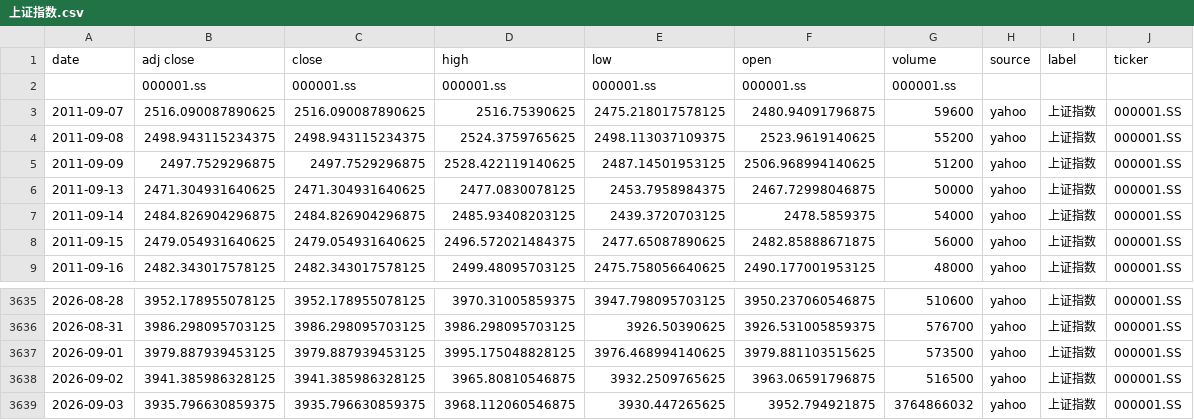
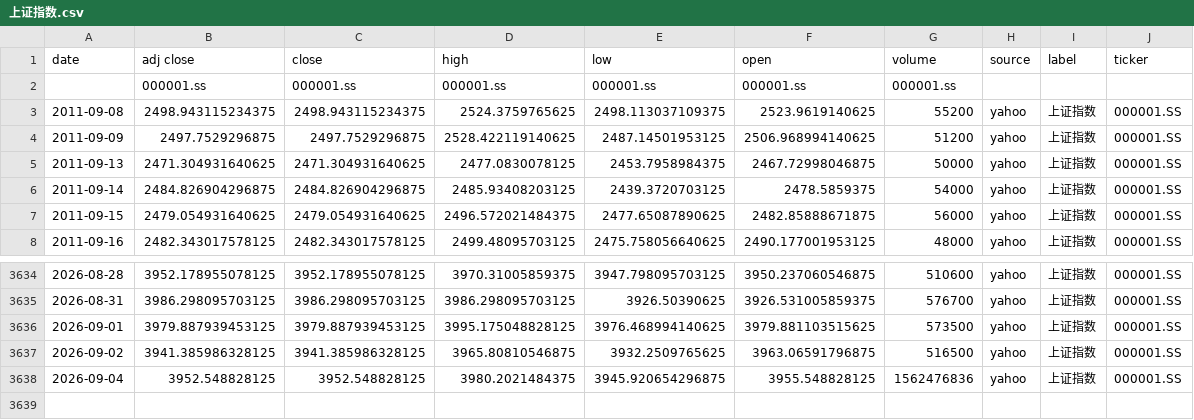
Before and after one commit to zid036116-ship-it/-10.16, a CSV file: docs/indices/上证指数.csv, drawn as a sheet; only a part is shown, gaps mark what is left out; removed rows and columns are numbered as before the commit, all else as after; the diff names each change by its address in the sheet, - before the commit and + after, or states it on an @@ line.

```diff
--- a/docs/indices/上证指数.csv
+++ b/docs/indices/上证指数.csv
-row 3: 2011-09-07 | 2516.090087890625 | 2516.090087890625 | 2516.75390625 | 2475.218017578125 | 2480.94091796875 | 59600 | yahoo | 上证指数 | 000001.SS
-row 3639: 2026-09-03 | 3935.796630859375 | 3935.796630859375 | 3968.112060546875 | 3930.447265625 | 3952.794921875 | 3764866032 | yahoo | 上证指数 | 000001.SS
+row 3638: 2026-09-04 | 3952.548828125 | 3952.548828125 | 3980.2021484375 | 3945.920654296875 | 3955.548828125 | 1562476836 | yahoo | 上证指数 | 000001.SS
```
Also changed, not shown: docs/indices/创业板指.csv, docs/indices/深证成指.csv, 2 other files.
